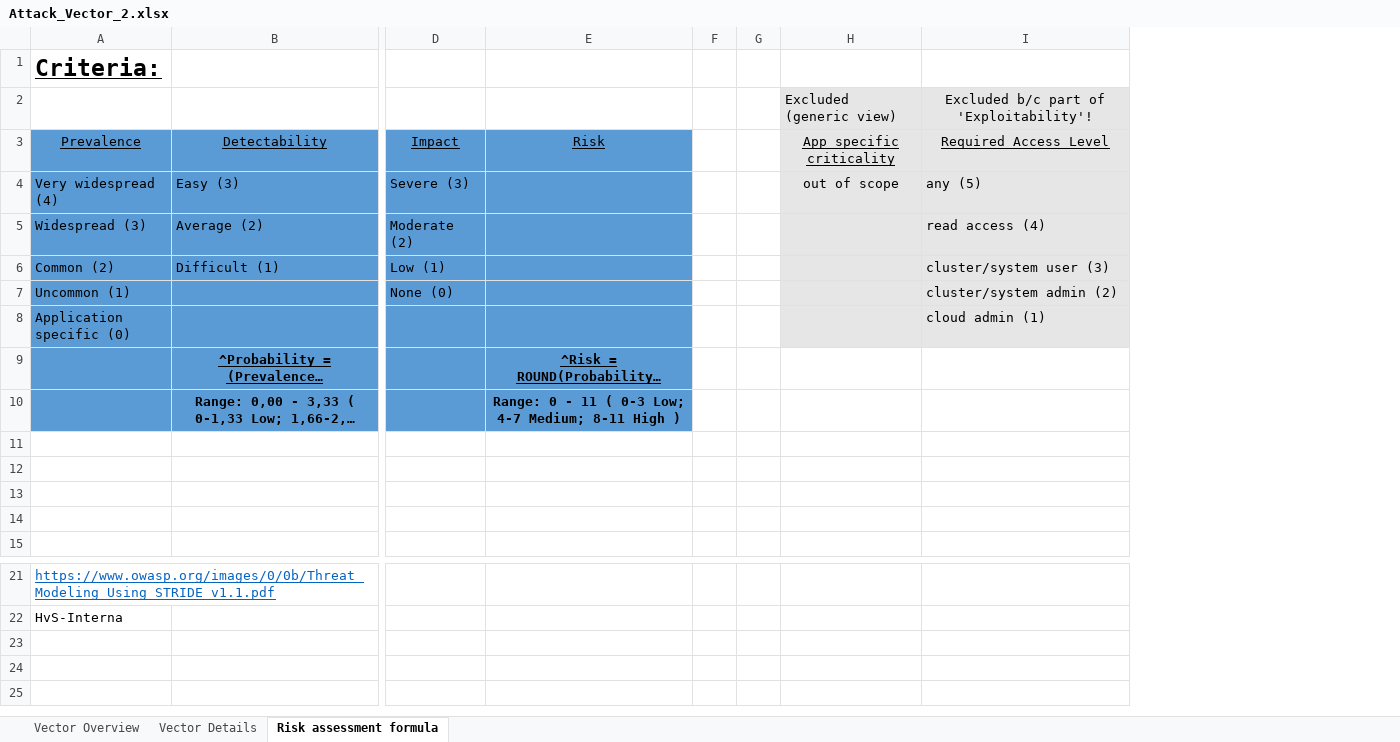
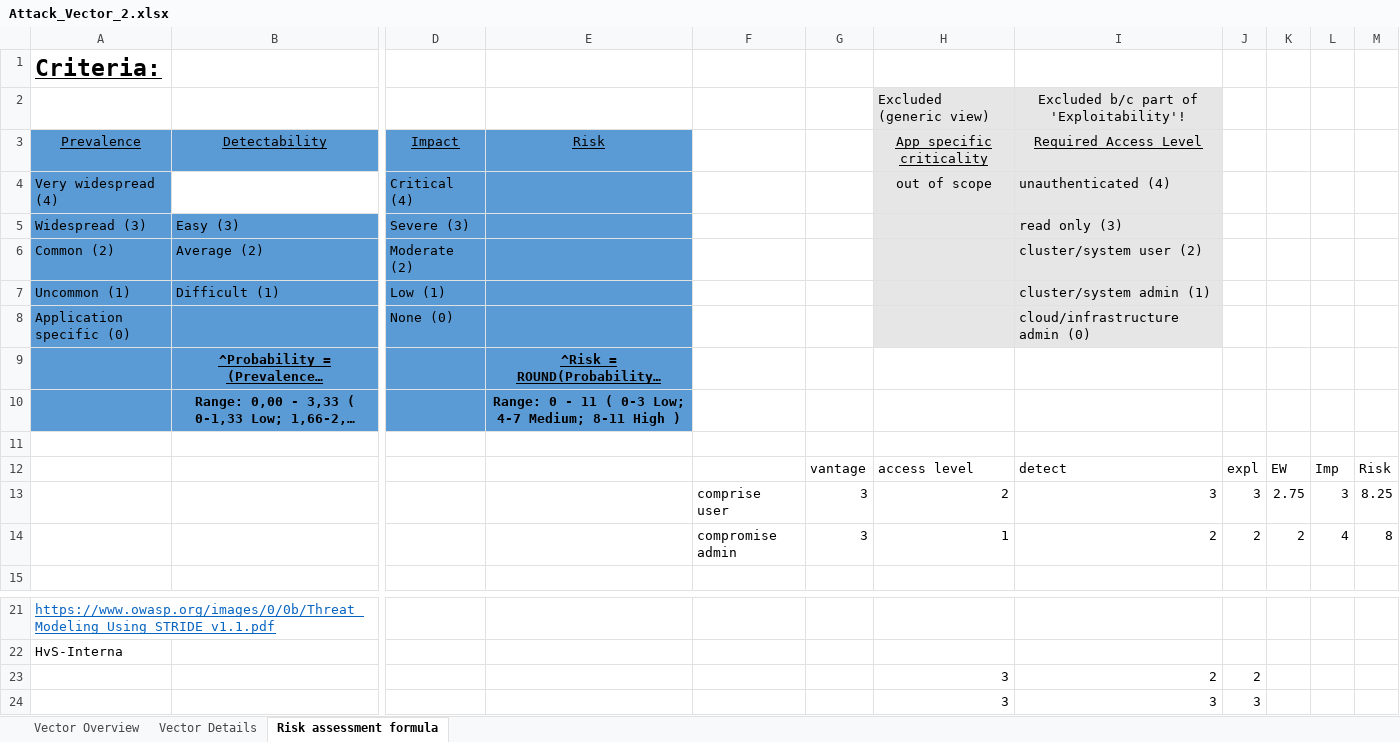
Before and after one commit to gramsimamsi/bachelorThesis, an Excel workbook: Attack_Vector_2.xlsx, sheet Risk assessment formula, drawn as a sheet; only a part is shown, gaps mark what is left out; long unchanged cells end in …; values as stored, in another font and other column widths than the file's, no borders; removed rows and columns are numbered as before the commit, all else as after; rows hold the shown columns only; the diff names each change by its address in the sheet, - before the commit and + after, or states it on an @@ line.

Commit message:
added screenshot dump + notes risk assessment session MPO

```diff
--- a/Attack_Vector_2.xlsx (sheet Risk assessment formula)
+++ b/Attack_Vector_2.xlsx (sheet Risk assessment formula)
-column F, empty
-column G, empty
+column F, rows 13-14: comprise user | compromise admin
+column G, rows 12-14: vantage | 3 | 3
+column J, rows 12-14: expl | 3 | 2
+column K, rows 12-14: EW | 2.75 | 2
+column L, rows 12-14: Imp | 3 | 4
+column M, rows 12-14: Risk | 8.25 | 8
+row 4: Very widespread (4) |  | Critical (4) |  |  |  | out of scope | unauthenticated (4)
-A5: Very widespread (4)
+A5: Widespread (3)
-H5: out of scope
+H5: (empty)
-I5: any (5)
+I5: read only (3)
-A6: Widespread (3)
+A6: Common (2)
-I6: read access (4)
+I6: cluster/system user (2)
-A7: Common (2)
+A7: Uncommon (1)
-I7: cluster/system user (3)
+I7: cluster/system admin (1)
-A8: Uncommon (1)
+A8: Application specific (0)
-I8: cluster/system admin (2)
+I8: cloud/infrastructure admin (0)
-row 8: Application specific (0) |  |  |  |  |  |  | cloud admin (1)
-row 12: (empty)
+row 12:  |  |  |  |  | vantage | access level | detect | expl | EW | Imp | Risk
-row 13: (empty)
+row 13:  |  |  |  | comprise user | 3 | 2 | 3 | 3 | 2.75 | 3 | 8.25
-row 14: (empty)
+row 14:  |  |  |  | compromise admin | 3 | 1 | 2 | 2 | 2 | 4 | 8
+row 23:  |  |  |  |  |  | 3 | 2 | 2
+row 24:  |  |  |  |  |  | 3 | 3 | 3
```
Also changed, not shown: sheet Vector Details, sheet Vector Overview, formulas that keep their value, 4 other files.
